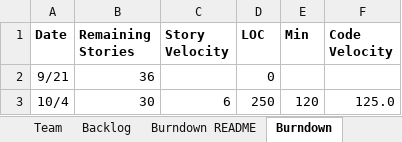
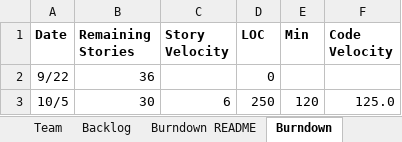
Before and after one commit to Vicky-Rana/GEDCOM-Family-Tree-Project, an Excel workbook: Docs/TeamXXReport.xlsx, sheet Burndown, drawn as a sheet; values as stored, in another font and other column widths than the file's, no borders; charts and pictures not drawn; the diff names each change by its address in the sheet, - before the commit and + after, or states it on an @@ line.

```diff
--- a/Docs/TeamXXReport.xlsx (sheet Burndown)
+++ b/Docs/TeamXXReport.xlsx (sheet Burndown)
-A2 (Date): 9/21
+A2 (Date): 9/22
-A3 (Date): 10/4
+A3 (Date): 10/5
```
Also changed, not shown: sheet Backlog, sheet Sprint1, sheet Team, sheet Burndown README, charts or pictures.
